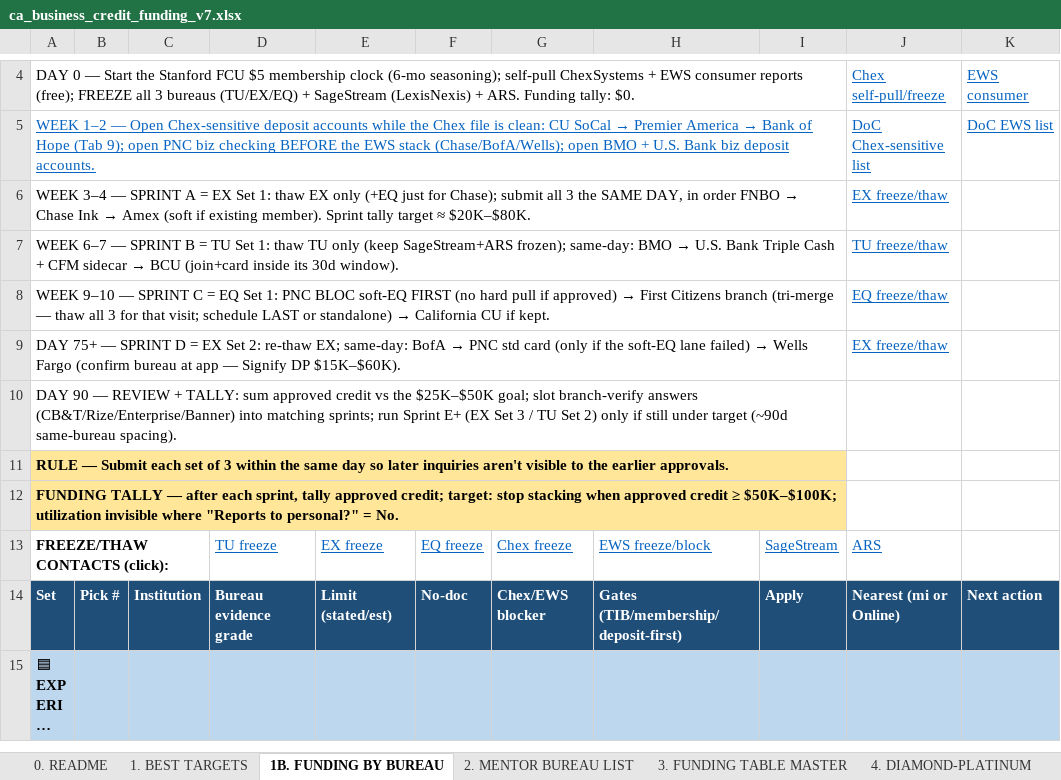
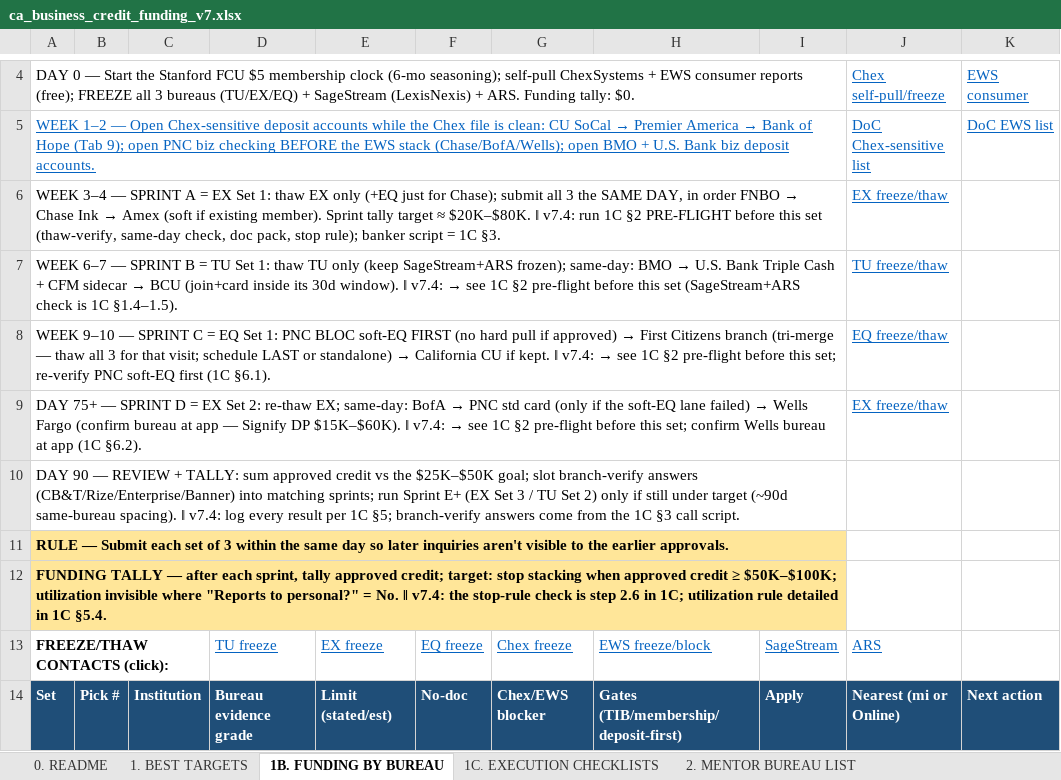
Before and after one commit to Awake999/awake, an Excel workbook: research/v7/deliverables/ca_business_credit_funding_v7.xlsx, sheet 1B. FUNDING BY BUREAU, drawn as a sheet; only a part is shown, gaps mark what is left out; the shorter side is filled out with more unchanged rows; long unchanged cells end in …; values as stored, in another font and other column widths than the file's, no borders; the diff names each change by its address in the sheet, - before the commit and + after, or states it on an @@ line.

```diff
--- a/research/v7/deliverables/ca_business_credit_funding_v7.xlsx (sheet 1B. FUNDING BY BUREAU)
+++ b/research/v7/deliverables/ca_business_credit_funding_v7.xlsx (sheet 1B. FUNDING BY BUREAU)
+sheet tab: 1C. EXECUTION CHECKLISTS
-A6: …≈ $20K–$80K.
+A6: …≈ $20K–$80K. ‖ v7.4: run 1C §2 PRE-FLIGHT before this set (thaw-verify, same-day check, doc pack, stop rule); banker script = 1C §3.
@@ A7: …30d window). → …30d window). ‖ v7.4: → see 1C §2 pre-flight before this set (SageStream+ARS check is 1C §1.4–1.5). @@
@@ A8: …if kept. → …if kept. ‖ v7.4: → see 1C §2 pre-flight before this set; re-verify PNC soft-EQ first (1C §6.1). @@
@@ A9: …DP $15K–$60K). → …DP $15K–$60K). ‖ v7.4: → see 1C §2 pre-flight before this set; confirm Wells bureau at app (1C §6.2). @@
-A10: …same-bureau spacing).
+A10: …same-bureau spacing). ‖ v7.4: log every result per 1C §5; branch-verify answers come from the 1C §3 call script.
-A12: …= No.
+A12: …= No. ‖ v7.4: the stop-rule check is step 2.6 in 1C; utilization rule detailed in 1C §5.4.
```
Also changed, not shown: sheet 13. CHANGE LOG, sheet 0. README, other sheet tabs, 2 other files.
